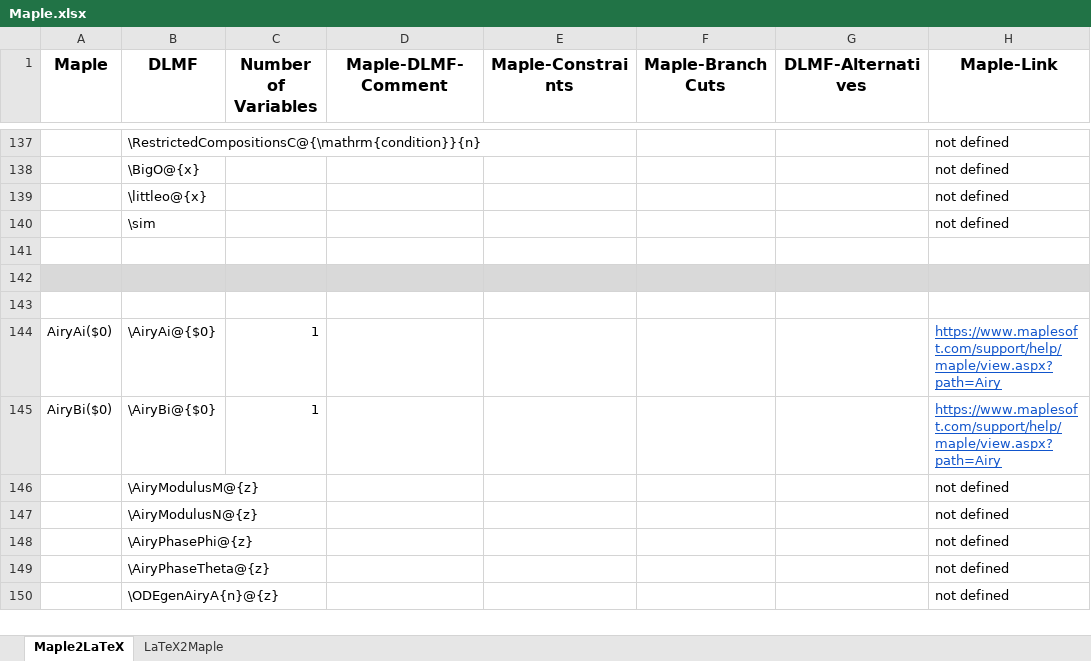
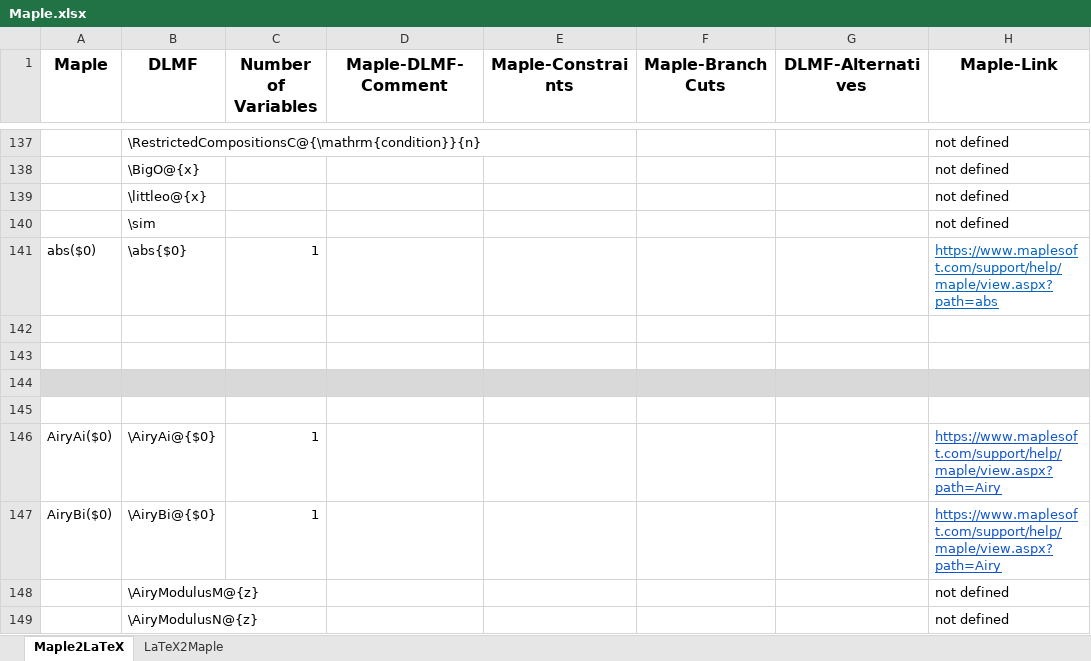
Before and after one commit to gipplab/LaCASt, an Excel workbook: libs/ReferenceData/Maple.xlsx, sheet Maple2LaTeX, drawn as a sheet; only a part is shown, gaps mark what is left out; the shorter side is filled out with more unchanged rows; values as stored, in another font and other column widths than the file's, no borders; the diff names each change by its address in the sheet, - before the commit and + after, or states it on an @@ line.

```diff
--- a/libs/ReferenceData/Maple.xlsx (sheet Maple2LaTeX)
+++ b/libs/ReferenceData/Maple.xlsx (sheet Maple2LaTeX)
+row 141: abs($0) | \abs{$0} | 1 |  |  |  |  | https://www.maplesoft.com/support/help/maple/view.aspx?path=abs
+row 142: (empty)
```
Also changed, not shown: sheet LaTeX2Maple, 2 other files.
